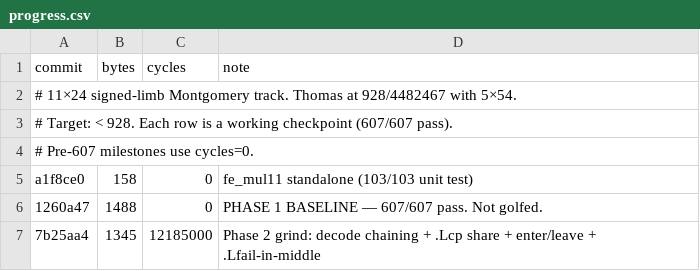
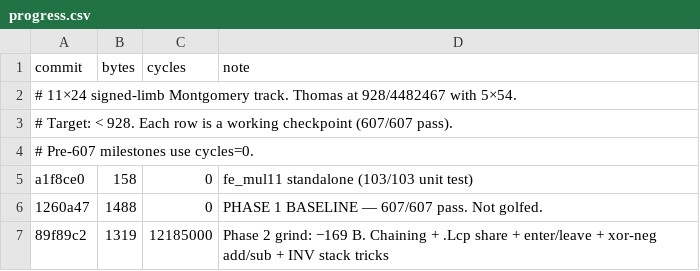
Before and after one commit to sweis/pornin-test, a CSV file: limb11/progress.csv, drawn as a sheet; removed rows and columns are numbered as before the commit, all else as after; the diff names each change by its address in the sheet, - before the commit and + after, or states it on an @@ line.

Commit message:
Session close: HANDOFF + progress.csv at 1319 B
Phase 1 done (1488 B baseline), Phase 2 grind −169 B over 10 commits.
Target < 928 B — 391 B to go. Big untried ideas catalogued in HANDOFF:
NORMN-lite (pt_mul handles val mod n), table-driven decode,
Fadd/Fsub via .Lasmod share.

```diff
--- a/limb11/progress.csv
+++ b/limb11/progress.csv
-row 7: 7b25aa4 | 1345 | 12185000 | Phase 2 grind: decode chaining + .Lcp share + enter/leave + .Lfail-in-middle
+row 7: 89f89c2 | 1319 | 12185000 | Phase 2 grind: −169 B. Chaining + .Lcp share + enter/leave + xor-neg add/sub + INV stack tricks
```
Also changed, not shown: 1 other file.
